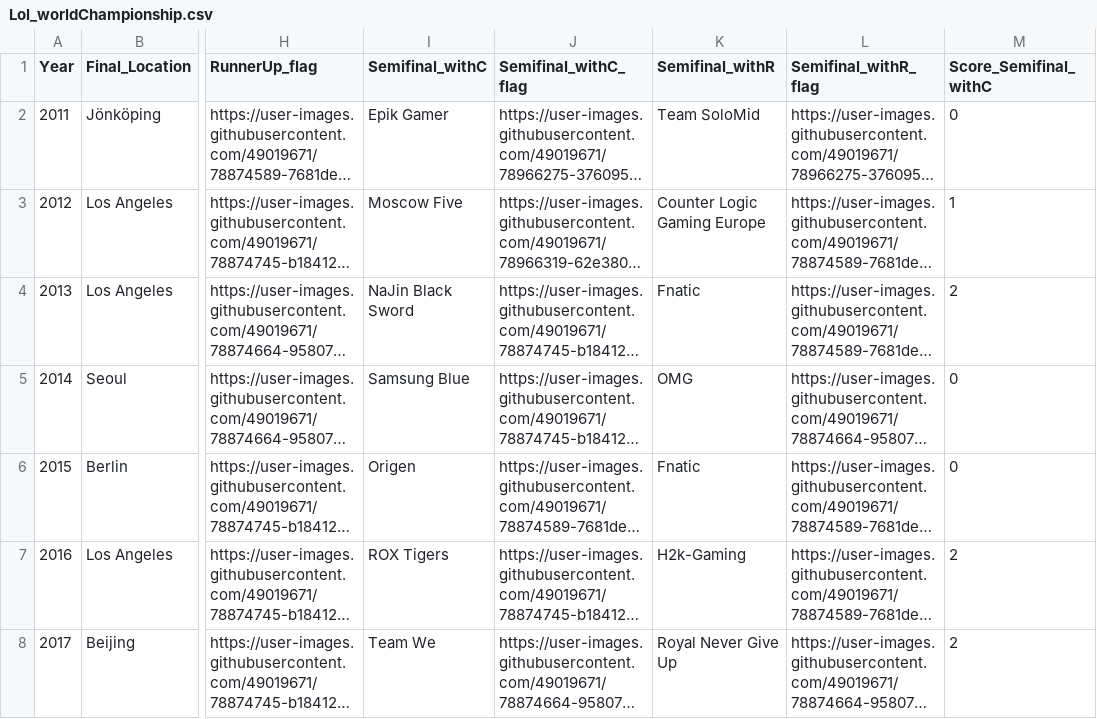
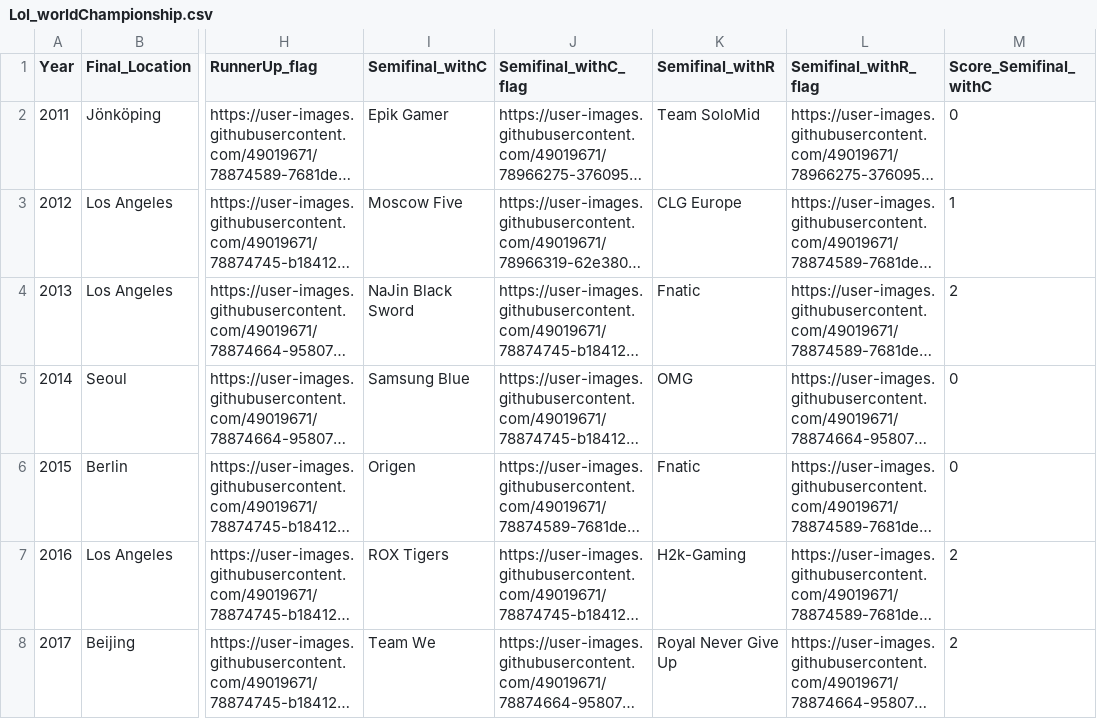
Before and after one commit to jjkclai/csc511-project, a CSV file: src/assets/csv/Lol_worldChampionship.csv, drawn as a sheet; only a part is shown, gaps mark what is left out; long unchanged cells end in …; the diff names each change by its address in the sheet, - before the commit and + after, or states it on an @@ line.

Commit message:
Update Lol_worldChampionship.csv

```diff
--- a/src/assets/csv/Lol_worldChampionship.csv
+++ b/src/assets/csv/Lol_worldChampionship.csv
-K3 (Semifinal_withR): Counter Logic Gaming Europe
+K3 (Semifinal_withR): CLG Europe
```
